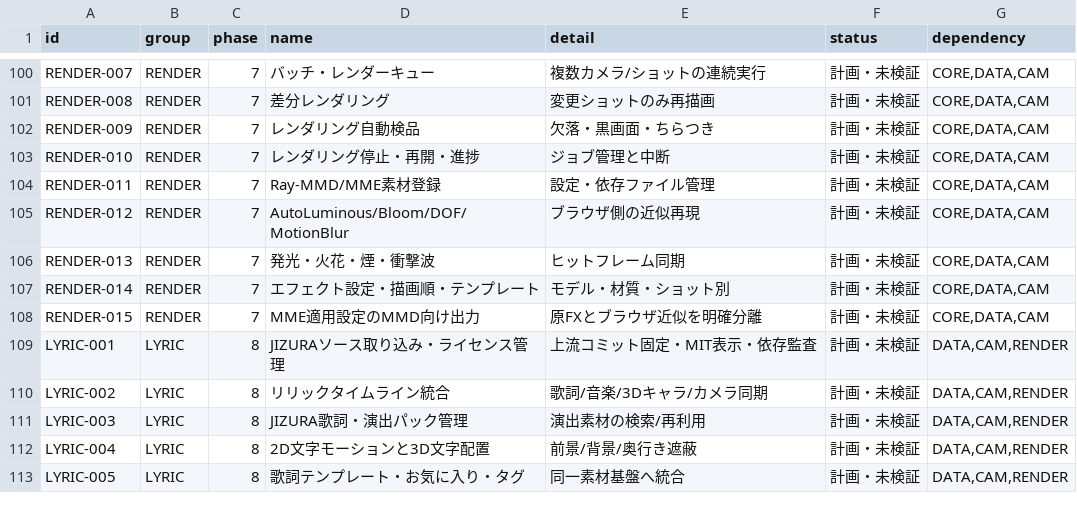
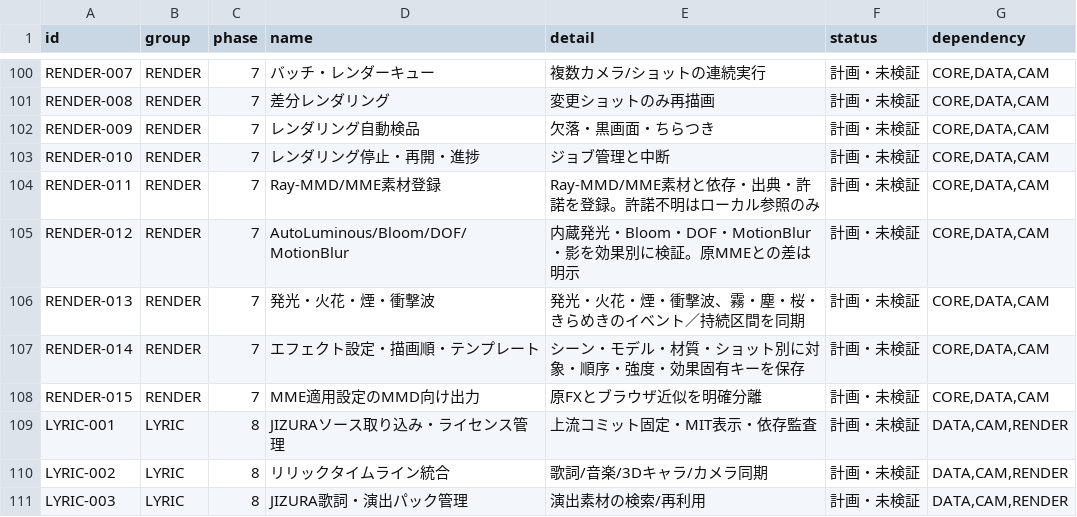
Before and after one commit to baisound/BAI_CREATER_STUDIO, a CSV file: docs/roadmap/FEATURE_REGISTER.csv, drawn as a sheet; only a part is shown, gaps mark what is left out; the shorter side is filled out with more unchanged rows.

```diff
--- a/docs/roadmap/FEATURE_REGISTER.csv
+++ b/docs/roadmap/FEATURE_REGISTER.csv
@@ -103,6 +103,6 @@ RENDER-009,RENDER,7,レンダリング自動検品,欠落・黒画面・ちら
 RENDER-010,RENDER,7,レンダリング停止・再開・進捗,ジョブ管理と中断,計画・未検証,"CORE,DATA,CAM"
-RENDER-011,RENDER,7,Ray-MMD/MME素材登録,設定・依存ファイル管理,計画・未検証,"CORE,DATA,CAM"
-RENDER-012,RENDER,7,AutoLuminous/Bloom/DOF/MotionBlur,ブラウザ側の近似再現,計画・未検証,"CORE,DATA,CAM"
-RENDER-013,RENDER,7,発光・火花・煙・衝撃波,ヒットフレーム同期,計画・未検証,"CORE,DATA,CAM"
-RENDER-014,RENDER,7,エフェクト設定・描画順・テンプレート,モデル・材質・ショット別,計画・未検証,"CORE,DATA,CAM"
+RENDER-011,RENDER,7,Ray-MMD/MME素材登録,Ray-MMD/MME素材と依存・出典・許諾を登録。許諾不明はローカル参照のみ,計画・未検証,"CORE,DATA,CAM"
+RENDER-012,RENDER,7,AutoLuminous/Bloom/DOF/MotionBlur,内蔵発光・Bloom・DOF・MotionBlur・影を効果別に検証。原MMEとの差は明示,計画・未検証,"CORE,DATA,CAM"
+RENDER-013,RENDER,7,発光・火花・煙・衝撃波,発光・火花・煙・衝撃波、霧・塵・桜・きらめきのイベント／持続区間を同期,計画・未検証,"CORE,DATA,CAM"
+RENDER-014,RENDER,7,エフェクト設定・描画順・テンプレート,シーン・モデル・材質・ショット別に対象・順序・強度・効果固有キーを保存,計画・未検証,"CORE,DATA,CAM"
 RENDER-015,RENDER,7,MME適用設定のMMD向け出力,原FXとブラウザ近似を明確分離,計画・未検証,"CORE,DATA,CAM"
```
Also changed, not shown: 12 other files.
